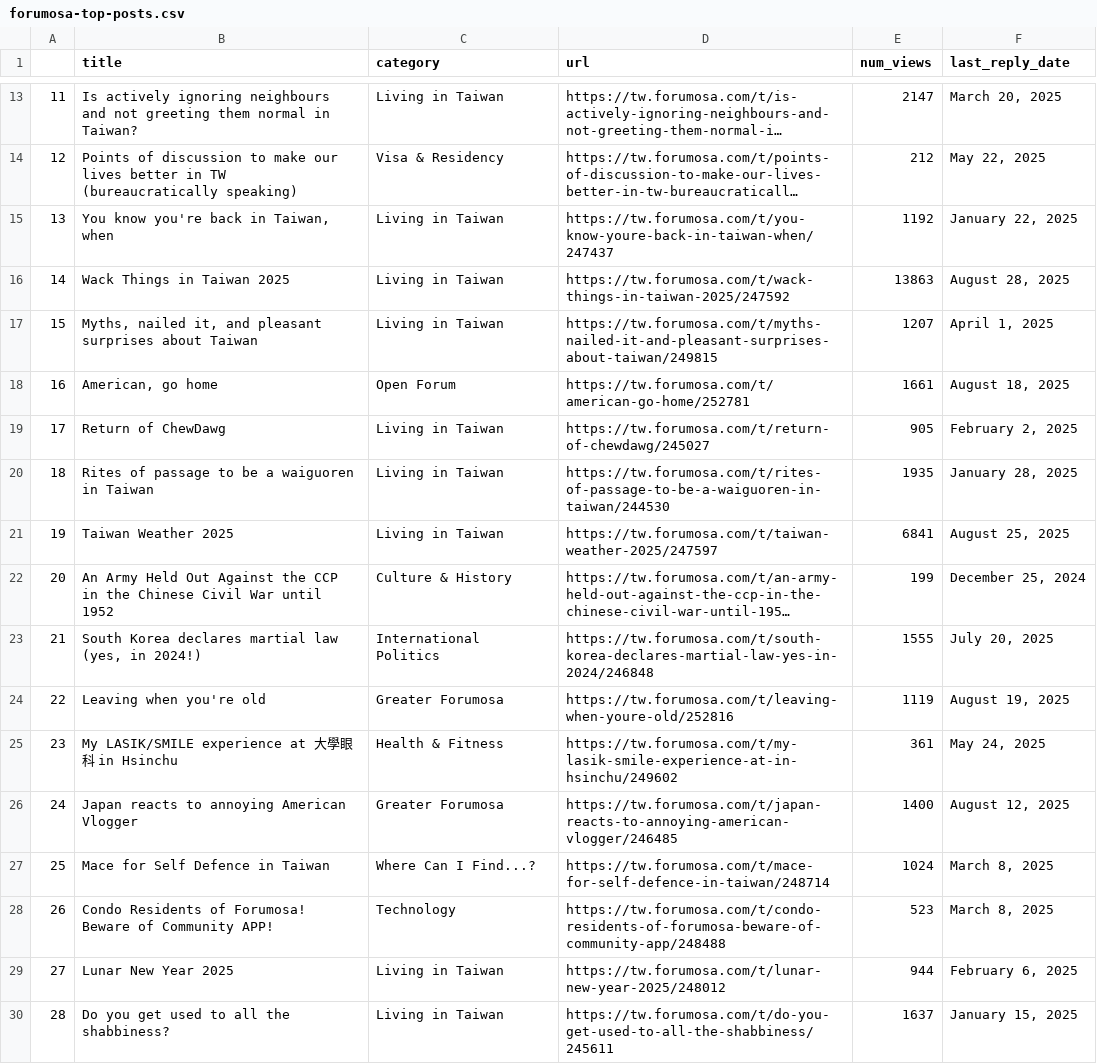
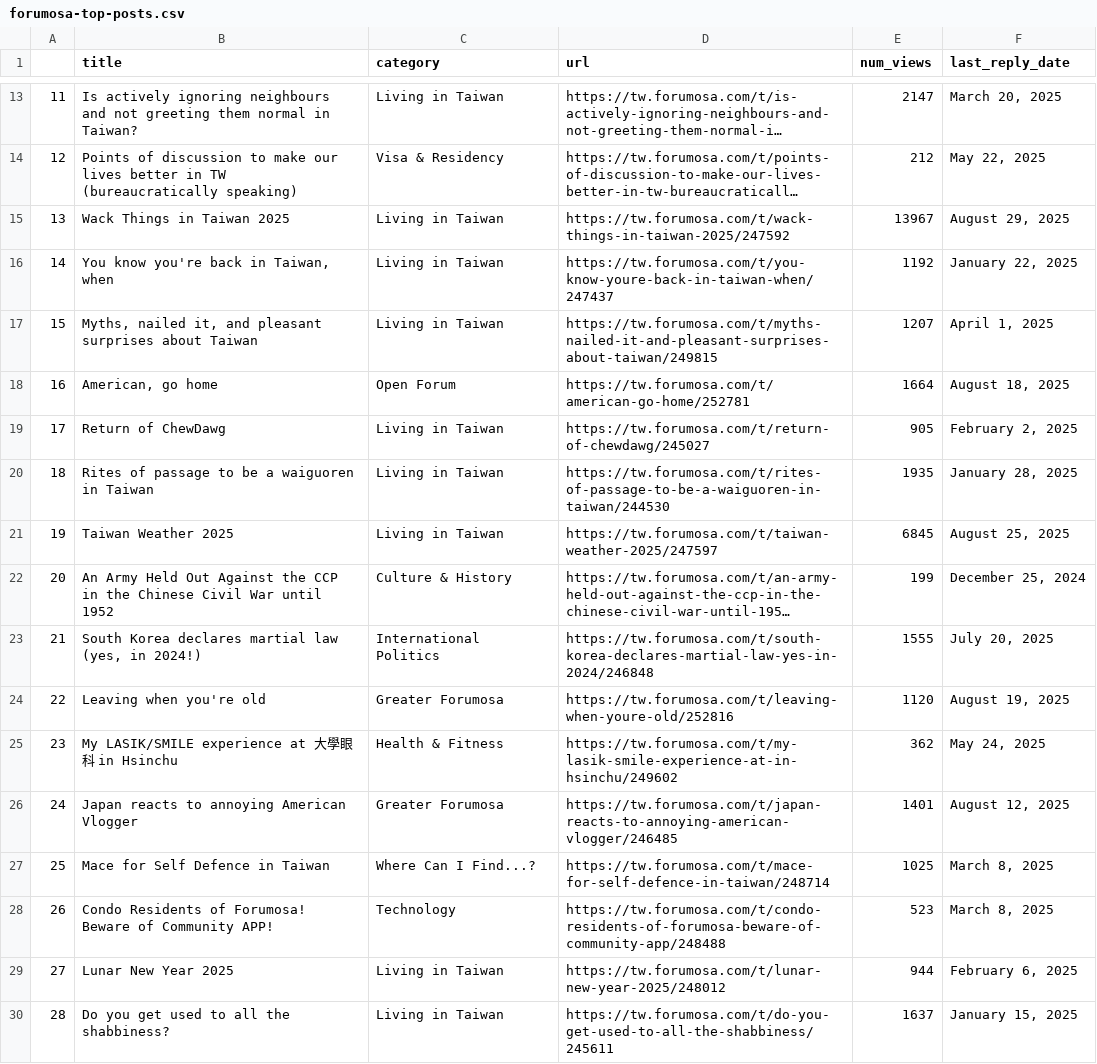
Before and after one commit to ssaanndwich/scrape-forumosa, a CSV file: forumosa-top-posts.csv, drawn as a sheet; only a part is shown, gaps mark what is left out; long unchanged cells end in …; the diff covers the shown part only; the diff names each change by its address in the sheet, - before the commit and + after, or states it on an @@ line.

```diff
--- a/forumosa-top-posts.csv
+++ b/forumosa-top-posts.csv
-B15 (title): You know you're back in Taiwan, when
+B15 (title): Wack Things in Taiwan 2025
-D15 (url): https://tw.forumosa.com/t/you-know-youre-back-in-taiwan-when/247437
+D15 (url): https://tw.forumosa.com/t/wack-things-in-taiwan-2025/247592
-E15 (num_views): 1192
+E15 (num_views): 13967
-F15 (last_reply_date): January 22, 2025
+F15 (last_reply_date): August 29, 2025
-B16 (title): Wack Things in Taiwan 2025
+B16 (title): You know you're back in Taiwan, when
-D16 (url): https://tw.forumosa.com/t/wack-things-in-taiwan-2025/247592
+D16 (url): https://tw.forumosa.com/t/you-know-youre-back-in-taiwan-when/247437
-E16 (num_views): 13863
+E16 (num_views): 1192
-F16 (last_reply_date): August 28, 2025
+F16 (last_reply_date): January 22, 2025
-E18 (num_views): 1661
+E18 (num_views): 1664
-E21 (num_views): 6841
+E21 (num_views): 6845
-E24 (num_views): 1119
+E24 (num_views): 1120
-E25 (num_views): 361
+E25 (num_views): 362
-E26 (num_views): 1400
+E26 (num_views): 1401
-E27 (num_views): 1024
+E27 (num_views): 1025
```
Also changed, not shown: 19 edited cells elsewhere in this file.
